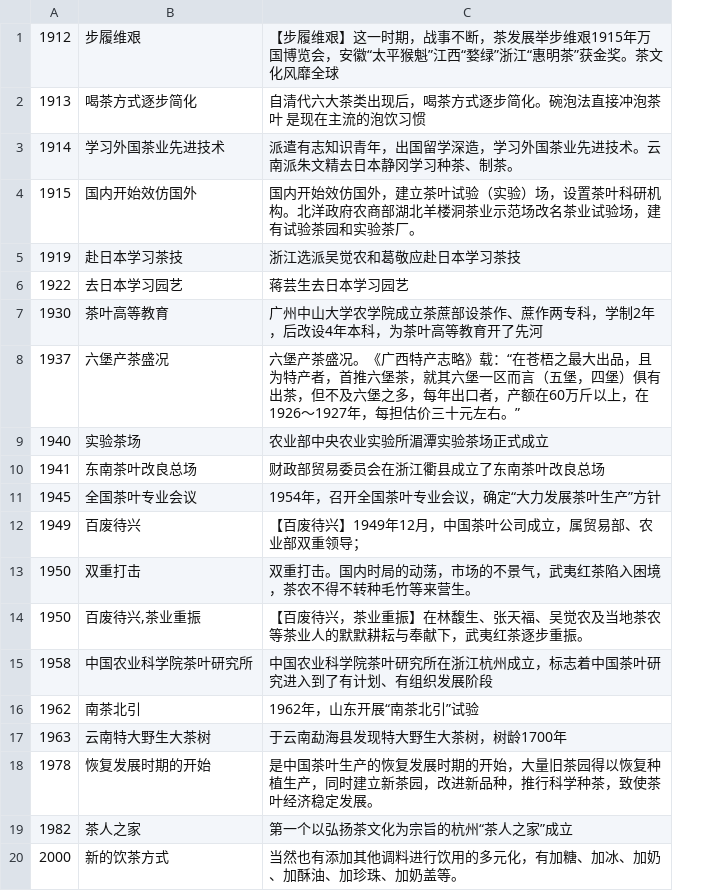
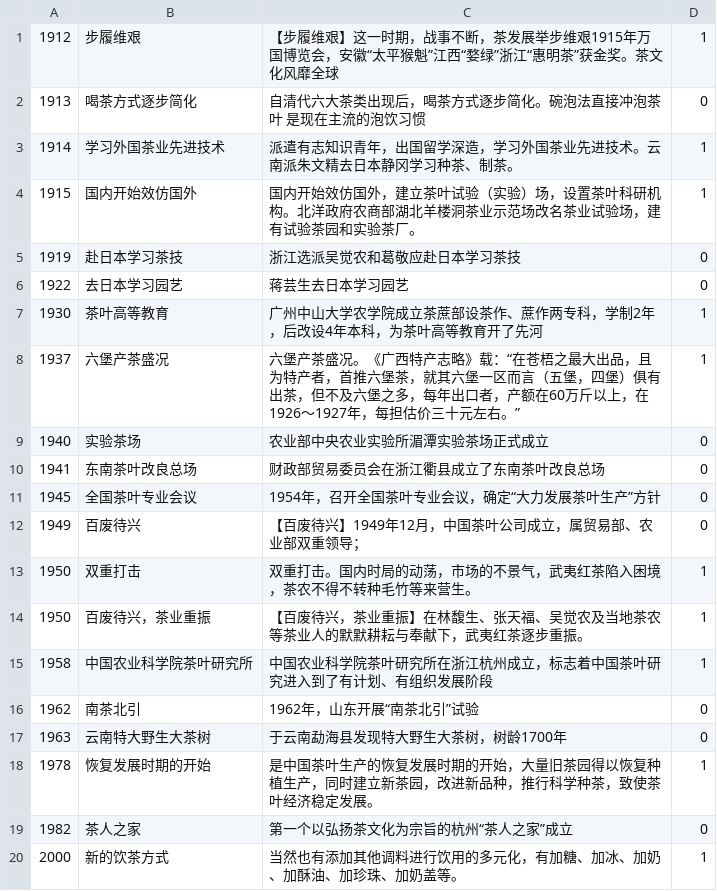
Before and after one commit to LZY2275/teajourney, a CSV file: public/csv/6.csv, drawn as a sheet; only a part is shown; the diff names each change by its address in the sheet, - before the commit and + after, or states it on an @@ line.

```diff
--- a/public/csv/6.csv
+++ b/public/csv/6.csv
+column D, rows 1-20: 1 | 0 | 1 | 1 | 0 | 0 | 1 | 1 | 0 | 0 | 0 | 0 | 1 | 1 | 1 | 0 | 0 | 1 | 0 | 1
-B14: 百废待兴,茶业重振
+B14: 百废待兴，茶业重振
```
Also changed, not shown: public/csv/0.csv, public/csv/2.csv, 6 other files.
